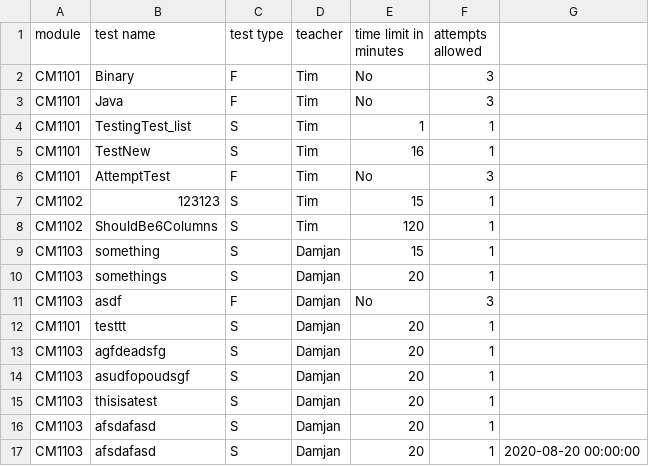
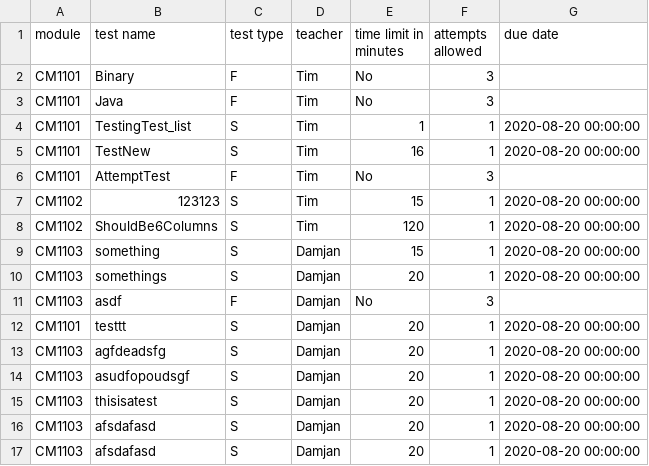
Before and after one commit to JaeRashad/Coursework-3, a CSV file: tests_overview.csv, drawn as a sheet.

Commit message:
Update tests_overview.csv

```diff
--- a/tests_overview.csv
+++ b/tests_overview.csv
@@ -1,17 +1,17 @@
-module,test name,test type,teacher,time limit in minutes,attempts allowed
+module,test name,test type,teacher,time limit in minutes,attempts allowed,due date
 CM1101,Binary,F,Tim,No,3
 CM1101,Java,F,Tim,No,3
-CM1101,TestingTest_list,S,Tim,1,1
-CM1101,TestNew,S,Tim,16,1
+CM1101,TestingTest_list,S,Tim,1,1,2020-08-20 00:00:00
+CM1101,TestNew,S,Tim,16,1,2020-08-20 00:00:00
 CM1101,AttemptTest,F,Tim,No,3
-CM1102,123123,S,Tim,15,1
-CM1102,ShouldBe6Columns,S,Tim,120,1
-CM1103,something,S,Damjan,15,1
-CM1103,somethings,S,Damjan,20,1
+CM1102,123123,S,Tim,15,1,2020-08-20 00:00:00
+CM1102,ShouldBe6Columns,S,Tim,120,1,2020-08-20 00:00:00
+CM1103,something,S,Damjan,15,1,2020-08-20 00:00:00
+CM1103,somethings,S,Damjan,20,1,2020-08-20 00:00:00
 CM1103,asdf,F,Damjan,No,3
-CM1101,testtt,S,Damjan,20,1
-CM1103,agfdeadsfg,S,Damjan,20,1
-CM1103,asudfopoudsgf,S,Damjan,20,1
-CM1103,thisisatest,S,Damjan,20,1
-CM1103,afsdafasd,S,Damjan,20,1
+CM1101,testtt,S,Damjan,20,1,2020-08-20 00:00:00
+CM1103,agfdeadsfg,S,Damjan,20,1,2020-08-20 00:00:00
+CM1103,asudfopoudsgf,S,Damjan,20,1,2020-08-20 00:00:00
+CM1103,thisisatest,S,Damjan,20,1,2020-08-20 00:00:00
+CM1103,afsdafasd,S,Damjan,20,1,2020-08-20 00:00:00
 CM1103,afsdafasd,S,Damjan,20,1,2020-08-20 00:00:00
```
